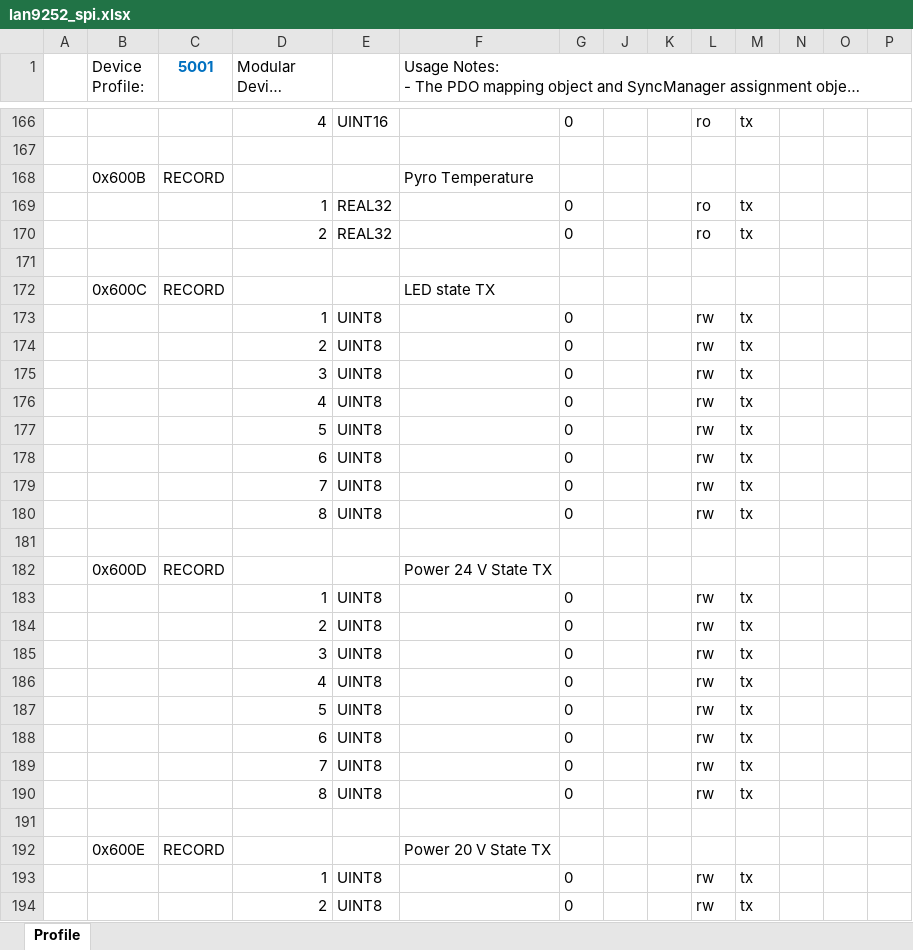
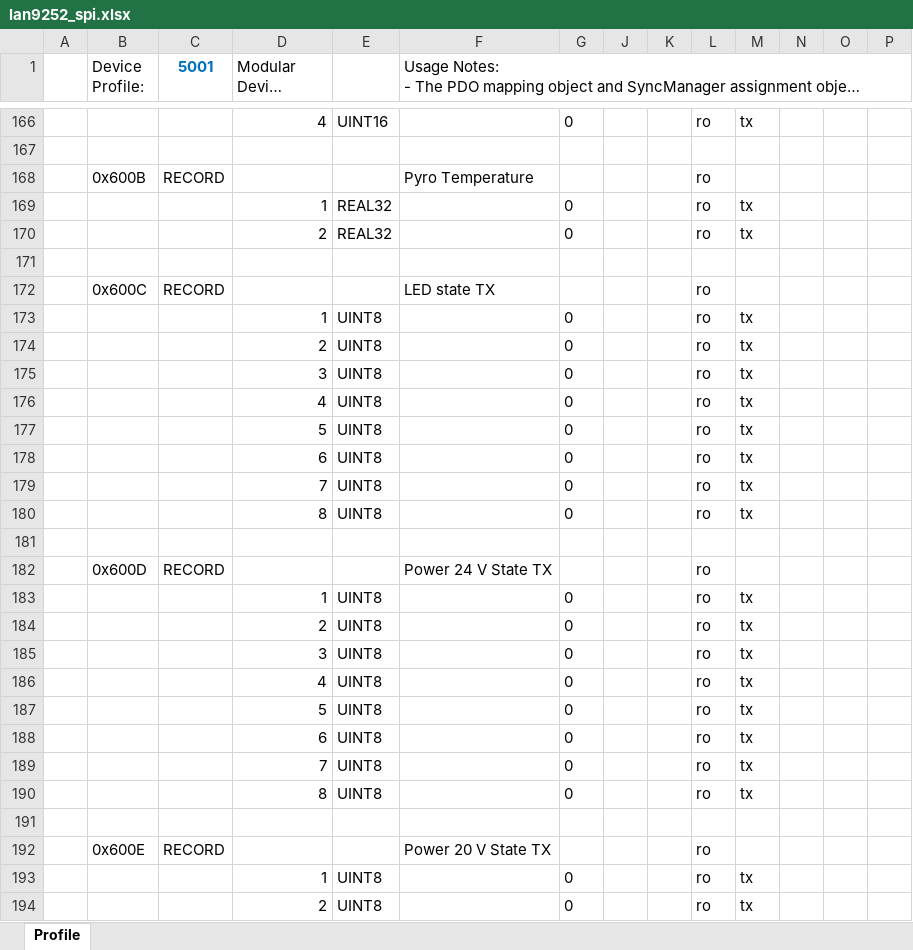
Before and after one commit to nicolazande/soes-stm32f3, an Excel workbook: lib/soes-esi/lan9252_spi.xlsx, sheet Profile, drawn as a sheet; only a part is shown, gaps mark what is left out; long unchanged cells end in …; values as stored, in another font and other column widths than the file's, no borders; the diff covers the shown part only; the diff names each change by its address in the sheet, - before the commit and + after, or states it on an @@ line.

```diff
--- a/lib/soes-esi/lan9252_spi.xlsx (sheet Profile)
+++ b/lib/soes-esi/lan9252_spi.xlsx (sheet Profile)
-L168: (empty)
+L168: ro
-L172: (empty)
+L172: ro
-L173:L180: rw
+L173:L180: ro
-L182: (empty)
+L182: ro
-L183:L190: rw
+L183:L190: ro
-L192: (empty)
+L192: ro
-L193:L194: rw
+L193:L194: ro
```
Also changed, not shown: 301 removed rows and 26 edited cells elsewhere in this sheet, 8 other files.
